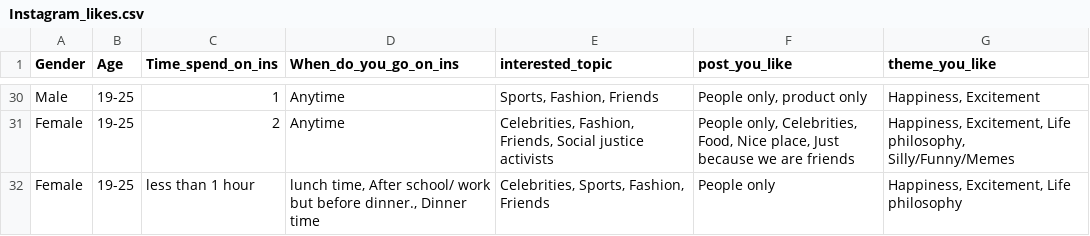
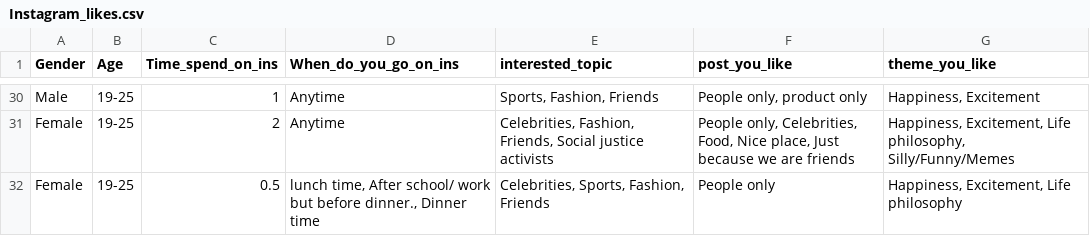
Before and after one commit to jolinnna/fashion_data_set, a CSV file: Instagram_likes.csv, drawn as a sheet; only a part is shown, gaps mark what is left out; the diff covers the shown part only.

```diff
--- a/Instagram_likes.csv
+++ b/Instagram_likes.csv
@@ -31,2 +31,2 @@ Male,19-25,1,Anytime,"Sports, Fashion, Friends","People only, product only","Hap
 Female,19-25,2,Anytime,"Celebrities, Fashion, Friends, Social justice activists","People only, Celebrities, Food, Nice place, Just because we are friends","Happiness, Excitement, Life philosophy, Silly/Funny/Memes",,,,,,
-Female,19-25,less than 1 hour,"lunch time, After school/ work but before dinner., Dinner time","Celebrities, Sports, Fashion, Friends",People only,"Happiness, Excitement, Life philosophy",,,,,,
+Female,19-25,0.5,"lunch time, After school/ work but before dinner., Dinner time","Celebrities, Sports, Fashion, Friends",People only,"Happiness, Excitement, Life philosophy",,,,,,
```
Also changed, not shown: 12 edited cells elsewhere in this file.
